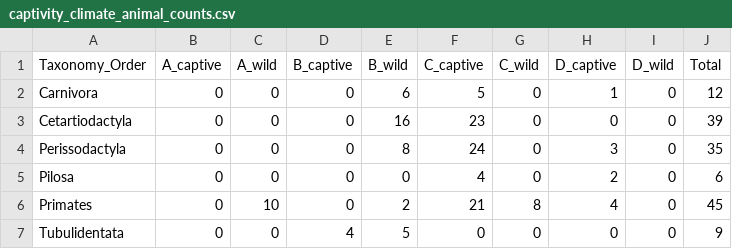
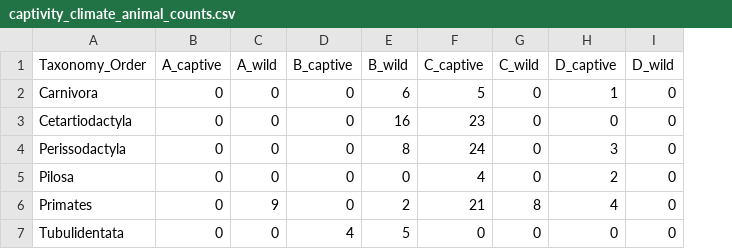
Before and after one commit to kellyz02/micb475-group5, a CSV file: aim1_analysis/captivity_climate_animal_counts.csv, drawn as a sheet; the diff names each change by its address in the sheet, - before the commit and + after, or states it on an @@ line.

Commit message:
Update counts table with new rarefied object

```diff
--- a/aim1_analysis/captivity_climate_animal_counts.csv
+++ b/aim1_analysis/captivity_climate_animal_counts.csv
-column J (Total), rows 2-7: 12 | 39 | 35 | 6 | 45 | 9
-C6 (A_wild): 10
+C6 (A_wild): 9
```
Also changed, not shown: 1 other file.
